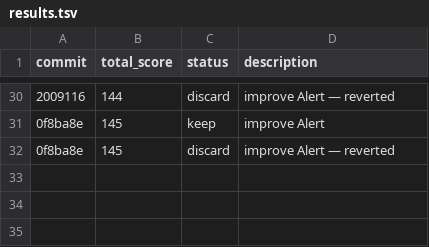
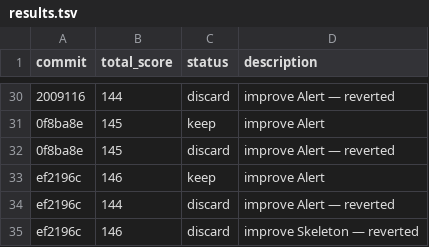
Before and after one commit to tanishqsh/auto-uikit, a TSV file: results.tsv, drawn as a sheet; only a part is shown, gaps mark what is left out; the diff names each change by its address in the sheet, - before the commit and + after, or states it on an @@ line.

Commit message:
improve: Skeleton (score 145 → 146)

```diff
--- a/results.tsv
+++ b/results.tsv
+row 33: ef2196c | 146 | keep | improve Alert
+row 34: ef2196c | 144 | discard | improve Alert — reverted
+row 35: ef2196c | 146 | discard | improve Skeleton — reverted
```
Also changed, not shown: 1 other file.
